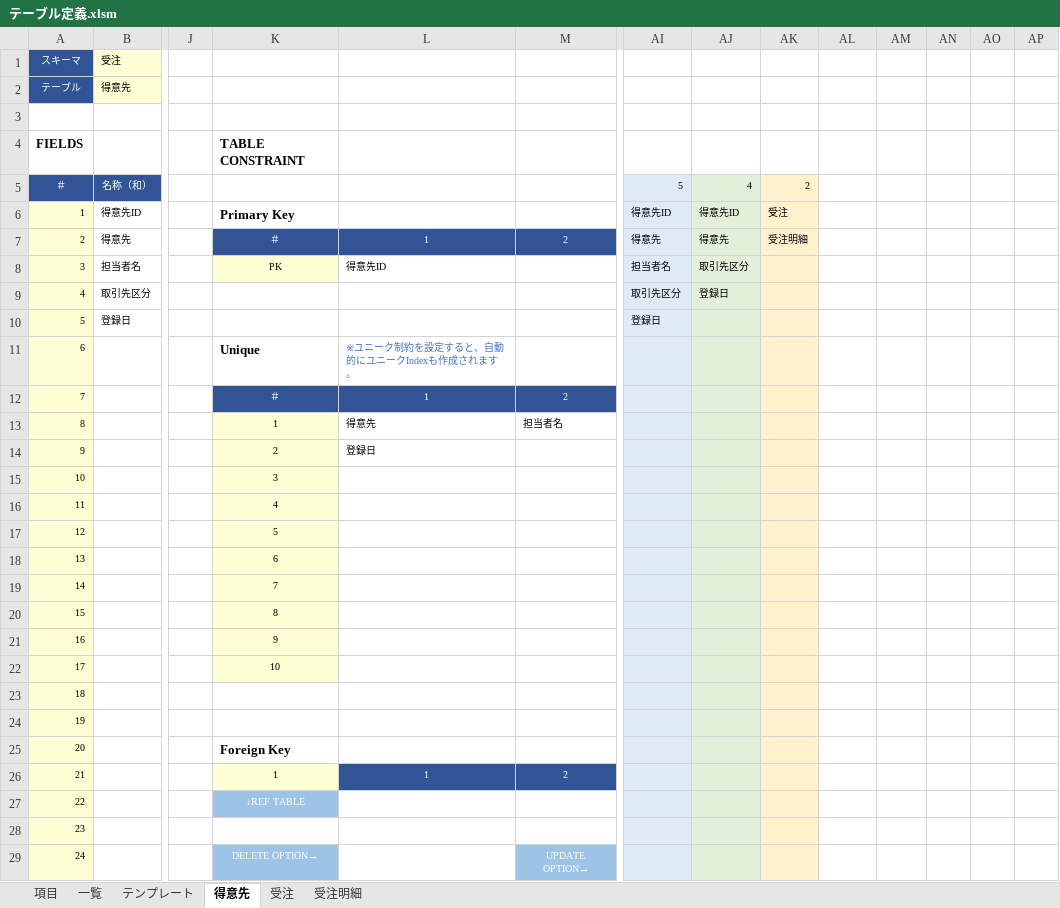
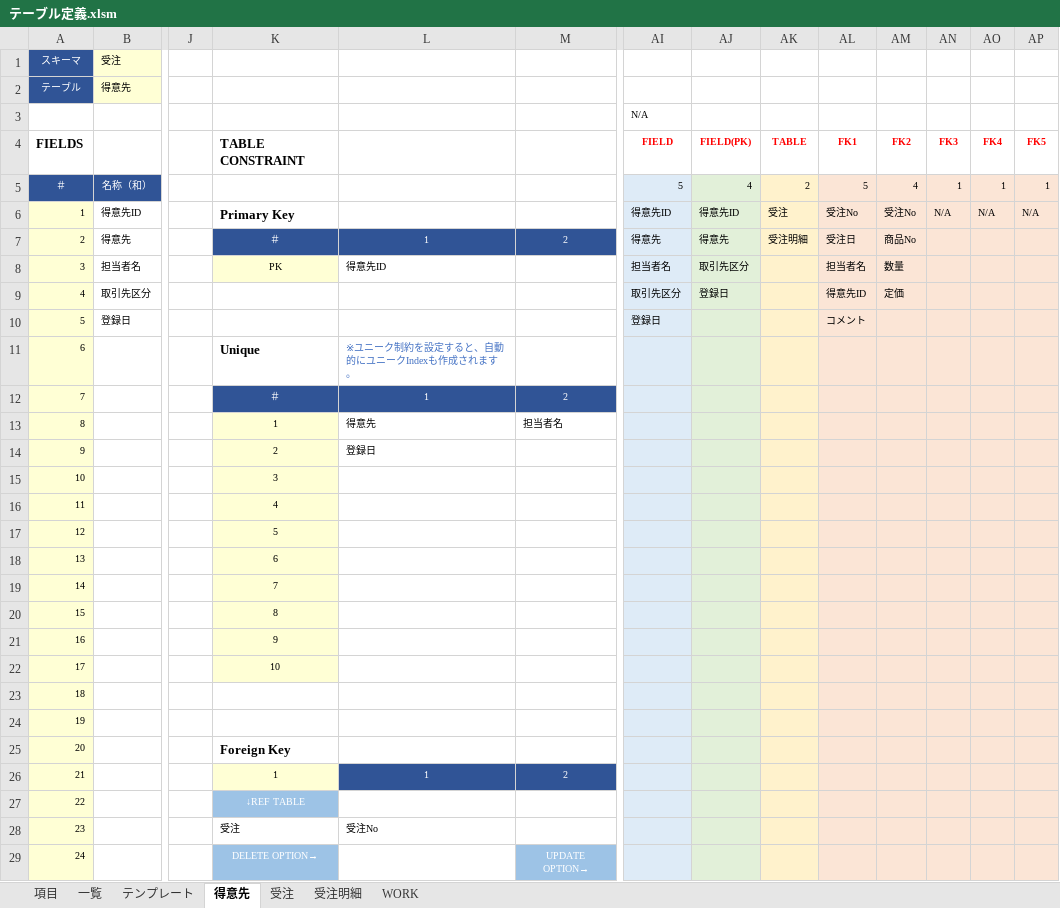
Before and after one commit to teru-0529/define-table, an Excel workbook: テーブル定義.xlsm, sheet 得意先, drawn as a sheet; only a part is shown, gaps mark what is left out; values as stored, in another font and other column widths than the file's, no borders; conditional formats not drawn; the diff covers the shown part only; the diff names each change by its address in the sheet, - before the commit and + after, or states it on an @@ line.

```diff
--- a/テーブル定義.xlsm (sheet 得意先)
+++ b/テーブル定義.xlsm (sheet 得意先)
@@ sheet tab unhidden: WORK @@
-AI3: (empty)
+AI3: N/A
-AI4: (empty)
+AI4: FIELD
-AJ4: (empty)
+AJ4: FIELD(PK)
-AK4: (empty)
+AK4: TABLE
-AL4: (empty)
+AL4: FK1
-AM4: (empty)
+AM4: FK2
-AN4: (empty)
+AN4: FK3
-AO4: (empty)
+AO4: FK4
-AP4: (empty)
+AP4: FK5
-AL5: (empty)
+AL5: 5
-AL5:AP29 fill: none
+AL5:AP29 fill: #FBE5D6
-AM5: (empty)
+AM5: 4
-AN5: (empty)
+AN5: 1
-AO5: (empty)
+AO5: 1
-AP5: (empty)
+AP5: 1
-AL6: (empty)
+AL6: 受注No
-AM6: (empty)
+AM6: 受注No
-AN6: (empty)
+AN6: N/A
-AO6: (empty)
+AO6: N/A
-AP6: (empty)
+AP6: N/A
-AL7: (empty)
+AL7: 受注日
-AM7: (empty)
+AM7: 商品No
-AL8: (empty)
+AL8: 担当者名
-AM8: (empty)
+AM8: 数量
-AL9: (empty)
+AL9: 得意先ID
-AM9: (empty)
+AM9: 定価
-AL10: (empty)
+AL10: コメント
-K28: (empty)
+K28: 受注
-L28: (empty)
+L28: 受注No
```
Also changed, not shown: 3 edited cells and cell formats elsewhere in this sheet, sheet テンプレート, sheet 受注明細, sheet 受注, 1 other file.
